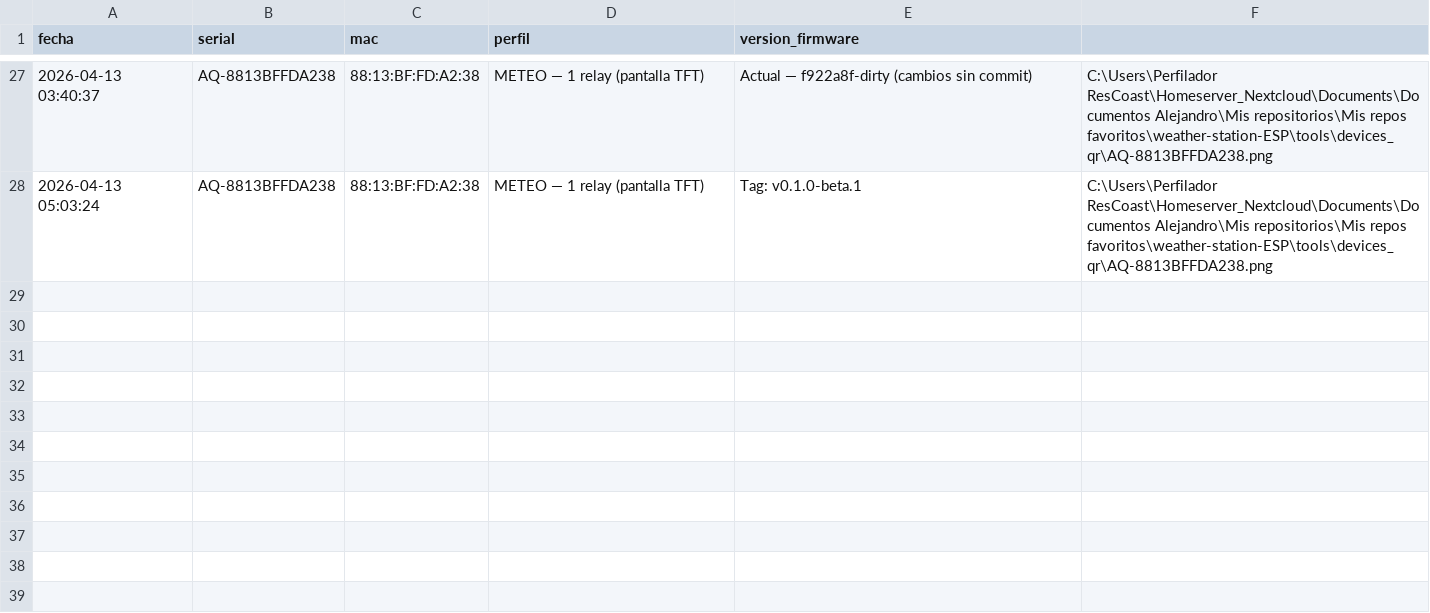
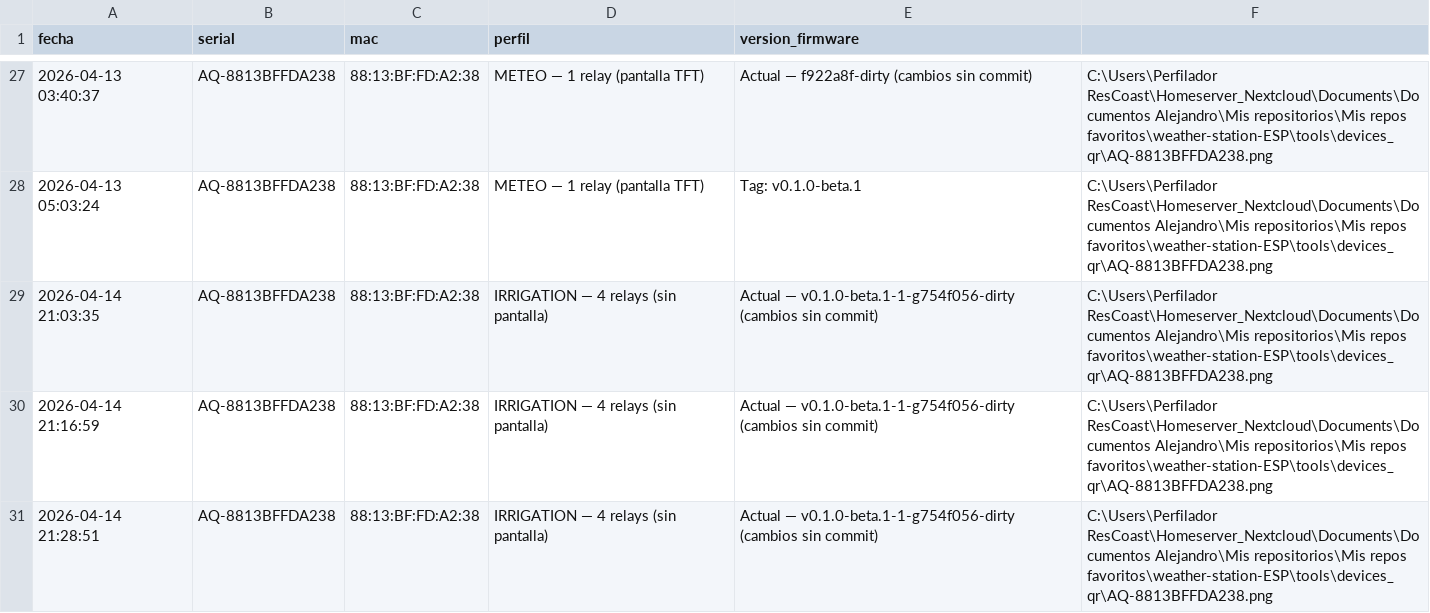
Before and after one commit to alepape1/weather-station-ESP, a CSV file: tools/devices_registry.csv, drawn as a sheet; only a part is shown, gaps mark what is left out.

```diff
--- a/tools/devices_registry.csv
+++ b/tools/devices_registry.csv
@@ -28 +28,4 @@ fecha,serial,mac,perfil,version_firmware
 2026-04-13 05:03:24,AQ-8813BFFDA238,88:13:BF:FD:A2:38,METEO  — 1 relay  (pantalla TFT),Tag: v0.1.0-beta.1,C:\Users\Perfilador ResCoast\Homeserver_Nextcloud\Documents\Documentos Alejandro\Mis repositorios\Mis repos favoritos\weather-station-ESP\tools\devices_qr\AQ-8813BFFDA238.png
+2026-04-14 21:03:35,AQ-8813BFFDA238,88:13:BF:FD:A2:38,IRRIGATION — 4 relays (sin pantalla),Actual — v0.1.0-beta.1-1-g754f056-dirty (cambios sin commit),C:\Users\Perfilador ResCoast\Homeserver_Nextcloud\Documents\Documentos Alejandro\Mis repositorios\Mis repos favoritos\weather-station-ESP\tools\devices_qr\AQ-8813BFFDA238.png
+2026-04-14 21:16:59,AQ-8813BFFDA238,88:13:BF:FD:A2:38,IRRIGATION — 4 relays (sin pantalla),Actual — v0.1.0-beta.1-1-g754f056-dirty (cambios sin commit),C:\Users\Perfilador ResCoast\Homeserver_Nextcloud\Documents\Documentos Alejandro\Mis repositorios\Mis repos favoritos\weather-station-ESP\tools\devices_qr\AQ-8813BFFDA238.png
+2026-04-14 21:28:51,AQ-8813BFFDA238,88:13:BF:FD:A2:38,IRRIGATION — 4 relays (sin pantalla),Actual — v0.1.0-beta.1-1-g754f056-dirty (cambios sin commit),C:\Users\Perfilador ResCoast\Homeserver_Nextcloud\Documents\Documentos Alejandro\Mis repositorios\Mis repos favoritos\weather-station-ESP\tools\devices_qr\AQ-8813BFFDA238.png
```
Also changed, not shown: 4 other files.
